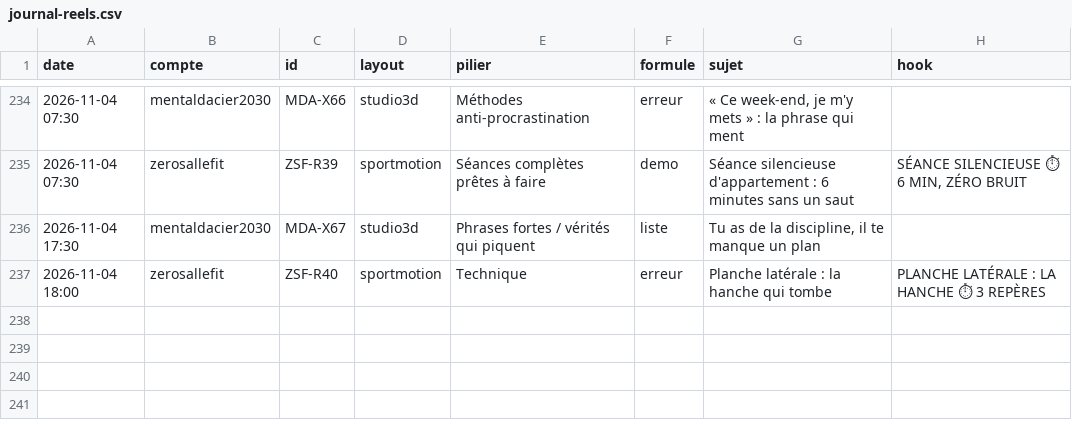
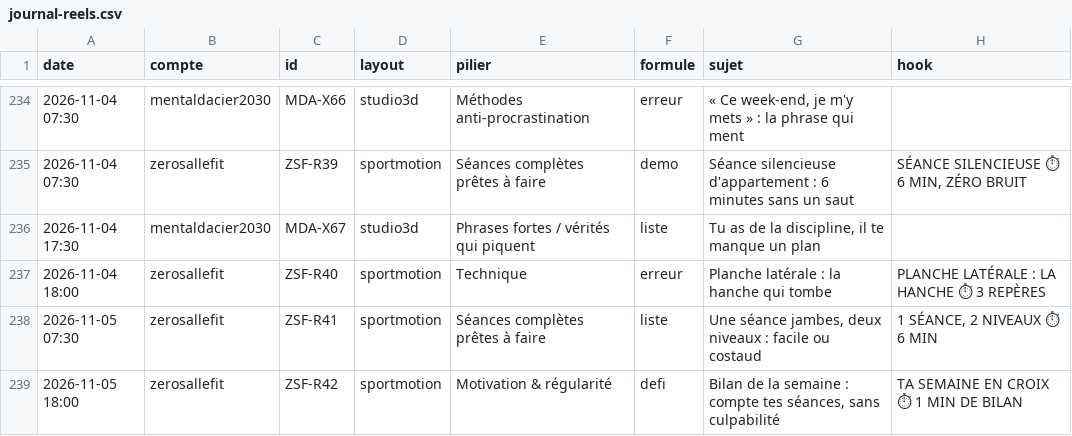
Before and after one commit to izac07/korotech-media, a CSV file: journal-reels.csv, drawn as a sheet; only a part is shown, gaps mark what is left out.

```diff
--- a/journal-reels.csv
+++ b/journal-reels.csv
@@ -237 +237,3 @@ date;compte;id;layout;pilier;formule;sujet;hook
 2026-11-04 18:00;zerosallefit;ZSF-R40;sportmotion;Technique;erreur;Planche latérale : la hanche qui tombe;PLANCHE LATÉRALE : LA HANCHE ⏱ 3 REPÈRES
+2026-11-05 07:30;zerosallefit;ZSF-R41;sportmotion;Séances complètes prêtes à faire;liste;Une séance jambes, deux niveaux : facile ou costaud;1 SÉANCE, 2 NIVEAUX ⏱ 6 MIN
+2026-11-05 18:00;zerosallefit;ZSF-R42;sportmotion;Motivation & régularité;defi;Bilan de la semaine : compte tes séances, sans culpabilité;TA SEMAINE EN CROIX ⏱ 1 MIN DE BILAN
```
Also changed, not shown: 1 other file.
